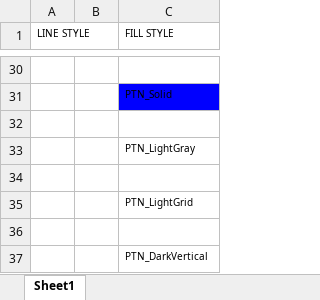
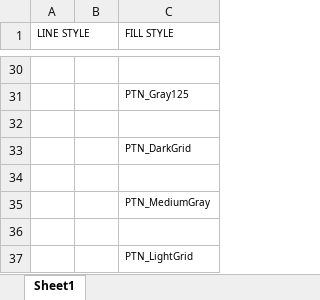
Before and after one commit to mikeshimura/goexcel, an Excel workbook: example/parameter.xlsx, sheet Sheet1, drawn as a sheet; only a part is shown, gaps mark what is left out; values as stored, in another font and other column widths than the file's, no borders; removed rows and columns are numbered as before the commit, all else as after; the diff covers the shown part only; the diff names each change by its address in the sheet, - before the commit and + after, or states it on an @@ line.

```diff
--- a/example/parameter.xlsx (sheet Sheet1)
+++ b/example/parameter.xlsx (sheet Sheet1)
-C31 (FILL STYLE): PTN_Solid
+C31 (FILL STYLE): PTN_Gray125
-C31 fill: #0000FF
+C31 fill: none
-C33 (FILL STYLE): PTN_LightGray
+C33 (FILL STYLE): PTN_DarkGrid
+row 34: (empty)
+row 35:  |  | PTN_MediumGray
-row 36: (empty)
-row 37:  |  | PTN_DarkVertical
```
Also changed, not shown: 10 added rows, 10 removed rows and 4 edited cells elsewhere in this sheet, example/simple1.xlsx, 2 other files.
